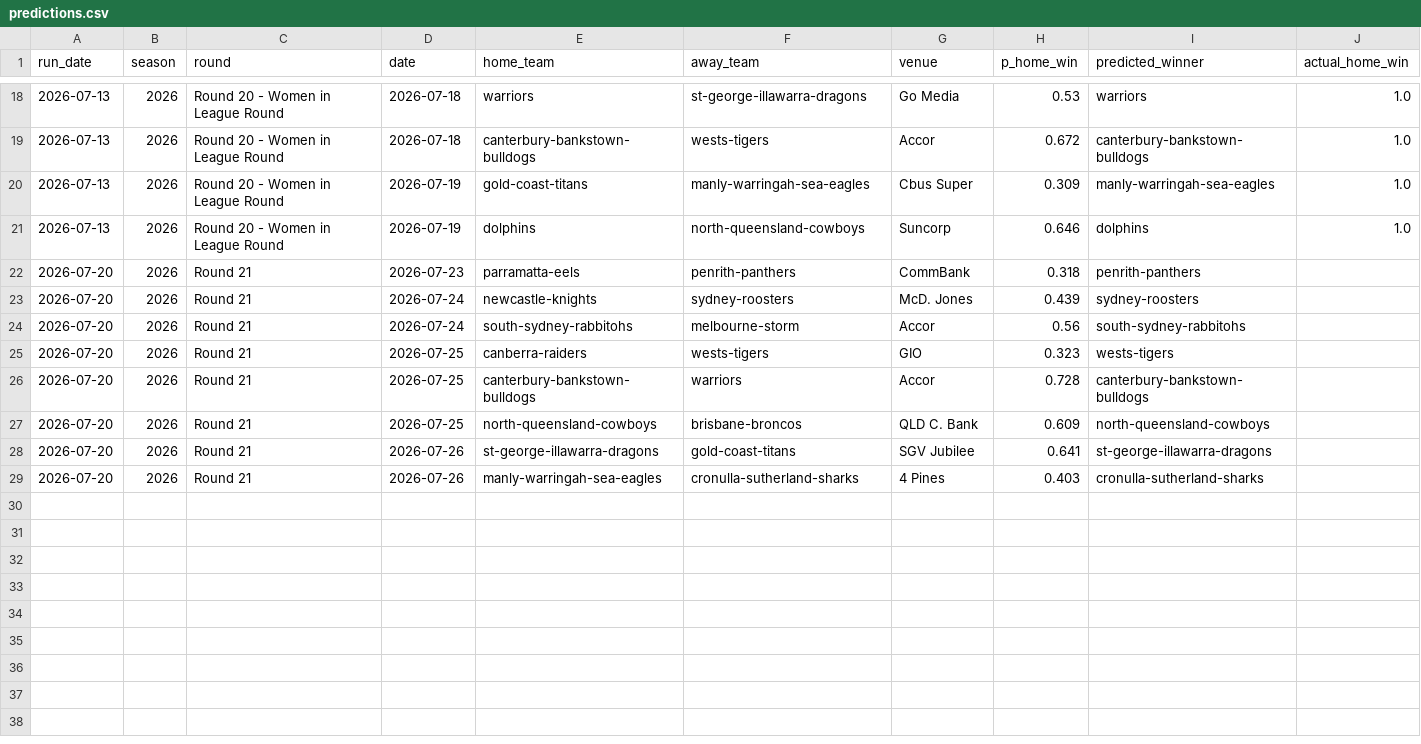
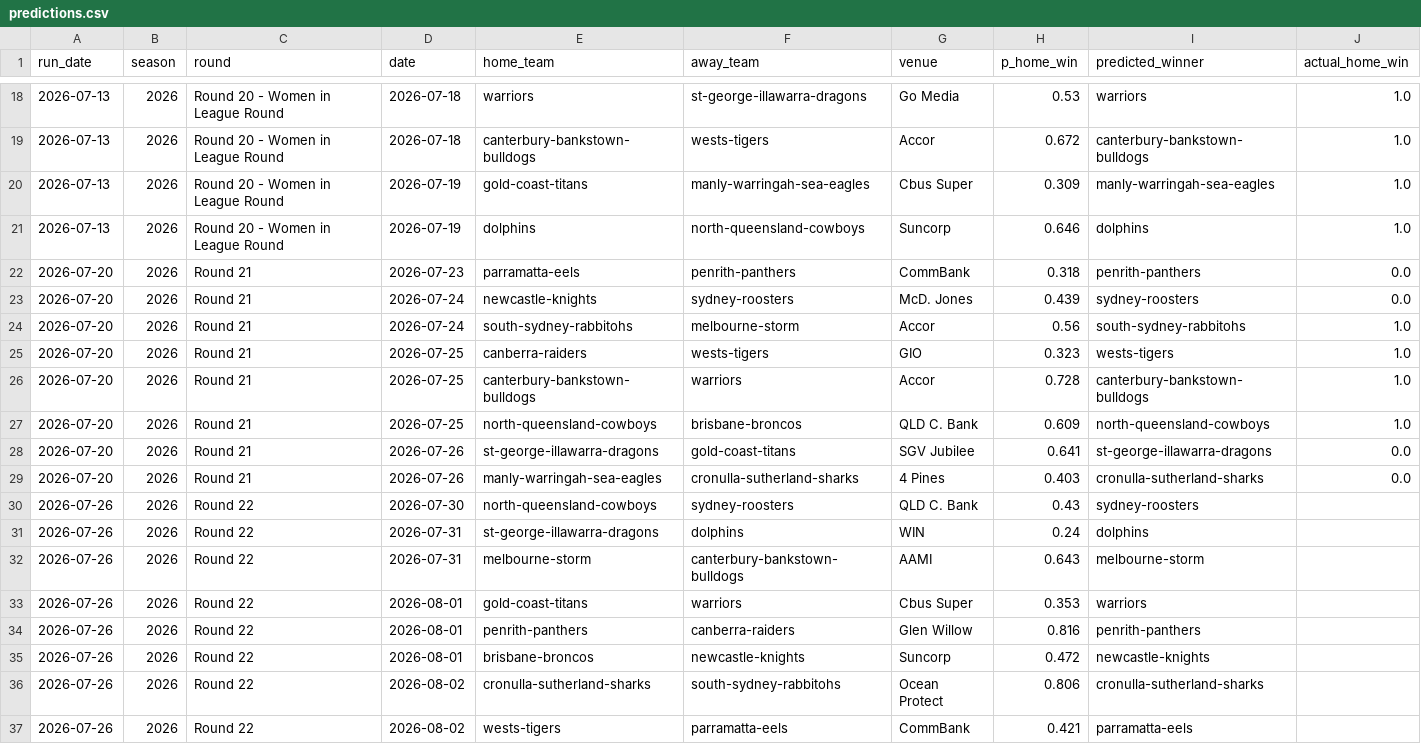
Before and after one commit to Mr-XMS/nrl-model, a CSV file: predictions.csv, drawn as a sheet; only a part is shown, gaps mark what is left out.

```diff
--- a/predictions.csv
+++ b/predictions.csv
@@ -21,9 +21,17 @@ run_date,season,round,date,home_team,away_team,venue,p_home_win,predicted_winner
 2026-07-13,2026,Round 20 - Women in League Round,2026-07-19,dolphins,north-queensland-cowboys,Suncorp,0.646,dolphins,1.0
-2026-07-20,2026,Round 21,2026-07-23,parramatta-eels,penrith-panthers,CommBank,0.318,penrith-panthers,
-2026-07-20,2026,Round 21,2026-07-24,newcastle-knights,sydney-roosters,McD. Jones,0.439,sydney-roosters,
-2026-07-20,2026,Round 21,2026-07-24,south-sydney-rabbitohs,melbourne-storm,Accor,0.56,south-sydney-rabbitohs,
-2026-07-20,2026,Round 21,2026-07-25,canberra-raiders,wests-tigers,GIO,0.323,wests-tigers,
-2026-07-20,2026,Round 21,2026-07-25,canterbury-bankstown-bulldogs,warriors,Accor,0.728,canterbury-bankstown-bulldogs,
-2026-07-20,2026,Round 21,2026-07-25,north-queensland-cowboys,brisbane-broncos,QLD C. Bank,0.609,north-queensland-cowboys,
-2026-07-20,2026,Round 21,2026-07-26,st-george-illawarra-dragons,gold-coast-titans,SGV Jubilee,0.641,st-george-illawarra-dragons,
-2026-07-20,2026,Round 21,2026-07-26,manly-warringah-sea-eagles,cronulla-sutherland-sharks,4 Pines,0.403,cronulla-sutherland-sharks,
+2026-07-20,2026,Round 21,2026-07-23,parramatta-eels,penrith-panthers,CommBank,0.318,penrith-panthers,0.0
+2026-07-20,2026,Round 21,2026-07-24,newcastle-knights,sydney-roosters,McD. Jones,0.439,sydney-roosters,0.0
+2026-07-20,2026,Round 21,2026-07-24,south-sydney-rabbitohs,melbourne-storm,Accor,0.56,south-sydney-rabbitohs,1.0
+2026-07-20,2026,Round 21,2026-07-25,canberra-raiders,wests-tigers,GIO,0.323,wests-tigers,1.0
+2026-07-20,2026,Round 21,2026-07-25,canterbury-bankstown-bulldogs,warriors,Accor,0.728,canterbury-bankstown-bulldogs,1.0
+2026-07-20,2026,Round 21,2026-07-25,north-queensland-cowboys,brisbane-broncos,QLD C. Bank,0.609,north-queensland-cowboys,1.0
+2026-07-20,2026,Round 21,2026-07-26,st-george-illawarra-dragons,gold-coast-titans,SGV Jubilee,0.641,st-george-illawarra-dragons,0.0
+2026-07-20,2026,Round 21,2026-07-26,manly-warringah-sea-eagles,cronulla-sutherland-sharks,4 Pines,0.403,cronulla-sutherland-sharks,0.0
+2026-07-26,2026,Round 22,2026-07-30,north-queensland-cowboys,sydney-roosters,QLD C. Bank,0.43,sydney-roosters,
+2026-07-26,2026,Round 22,2026-07-31,st-george-illawarra-dragons,dolphins,WIN,0.24,dolphins,
+2026-07-26,2026,Round 22,2026-07-31,melbourne-storm,canterbury-bankstown-bulldogs,AAMI,0.643,melbourne-storm,
+2026-07-26,2026,Round 22,2026-08-01,gold-coast-titans,warriors,Cbus Super,0.353,warriors,
+2026-07-26,2026,Round 22,2026-08-01,penrith-panthers,canberra-raiders,Glen Willow,0.816,penrith-panthers,
+2026-07-26,2026,Round 22,2026-08-01,brisbane-broncos,newcastle-knights,Suncorp,0.472,newcastle-knights,
+2026-07-26,2026,Round 22,2026-08-02,cronulla-sutherland-sharks,south-sydney-rabbitohs,Ocean Protect,0.806,cronulla-sutherland-sharks,
+2026-07-26,2026,Round 22,2026-08-02,wests-tigers,parramatta-eels,CommBank,0.421,parramatta-eels,
```
Also changed, not shown: bets_ledger.csv, nrl_results.csv, 1 other file.
